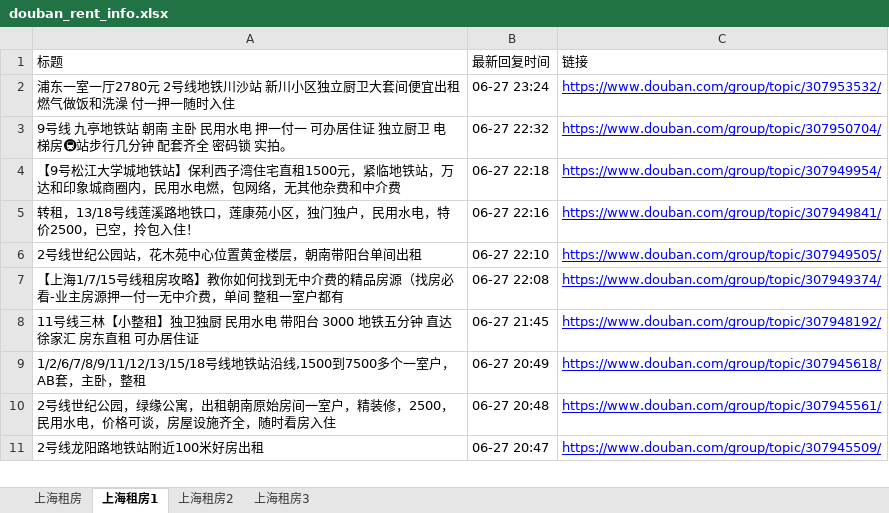
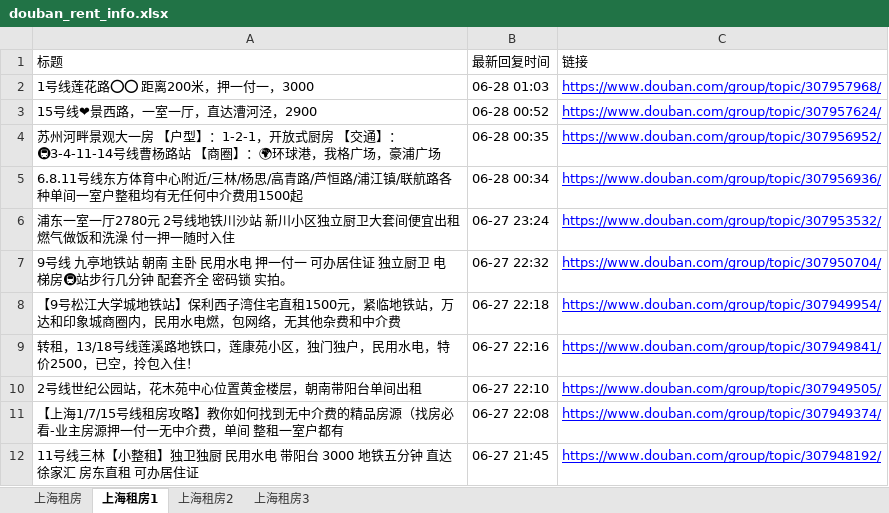
Before and after one commit to RyanShi0118/rent-info-crawler, an Excel workbook: douban_rent_info.xlsx, sheet 上海租房1, drawn as a sheet; only a part is shown; the shorter side is filled out with more unchanged rows; values as stored, in another font and other column widths than the file's, no borders; the diff names each change by its address in the sheet, - before the commit and + after, or states it on an @@ line.

```diff
--- a/douban_rent_info.xlsx (sheet 上海租房1)
+++ b/douban_rent_info.xlsx (sheet 上海租房1)
+row 2: 1号线莲花路⭕⭕ 距离200米，押一付一，3000 | 06-28 01:03 | https://www.douban.com/group/topic/307957968/
+row 3: 15号线❤景西路，一室一厅，直达漕河泾，2900 | 06-28 00:52 | https://www.douban.com/group/topic/307957624/
+row 4: 苏州河畔景观大一房 【户型】：1-2-1，开放式厨房 【交通】：🚇3-4-11-14号线曹杨路站 【商圈】：🌍环球港，我格广场，豪浦广场 | 06-28 00:35 | https://www.douban.com/group/topic/307956952/
+row 5: 6.8.11号线东方体育中心附近/三林/杨思/高青路/芦恒路/浦江镇/联航路各种单间一室户整租均有无任何中介费用1500起 | 06-28 00:34 | https://www.douban.com/group/topic/307956936/
```
Also changed, not shown: sheet 上海租房, sheet 上海租房2, sheet 上海租房3, filtered_rent_info.xlsx, 1 other file.
